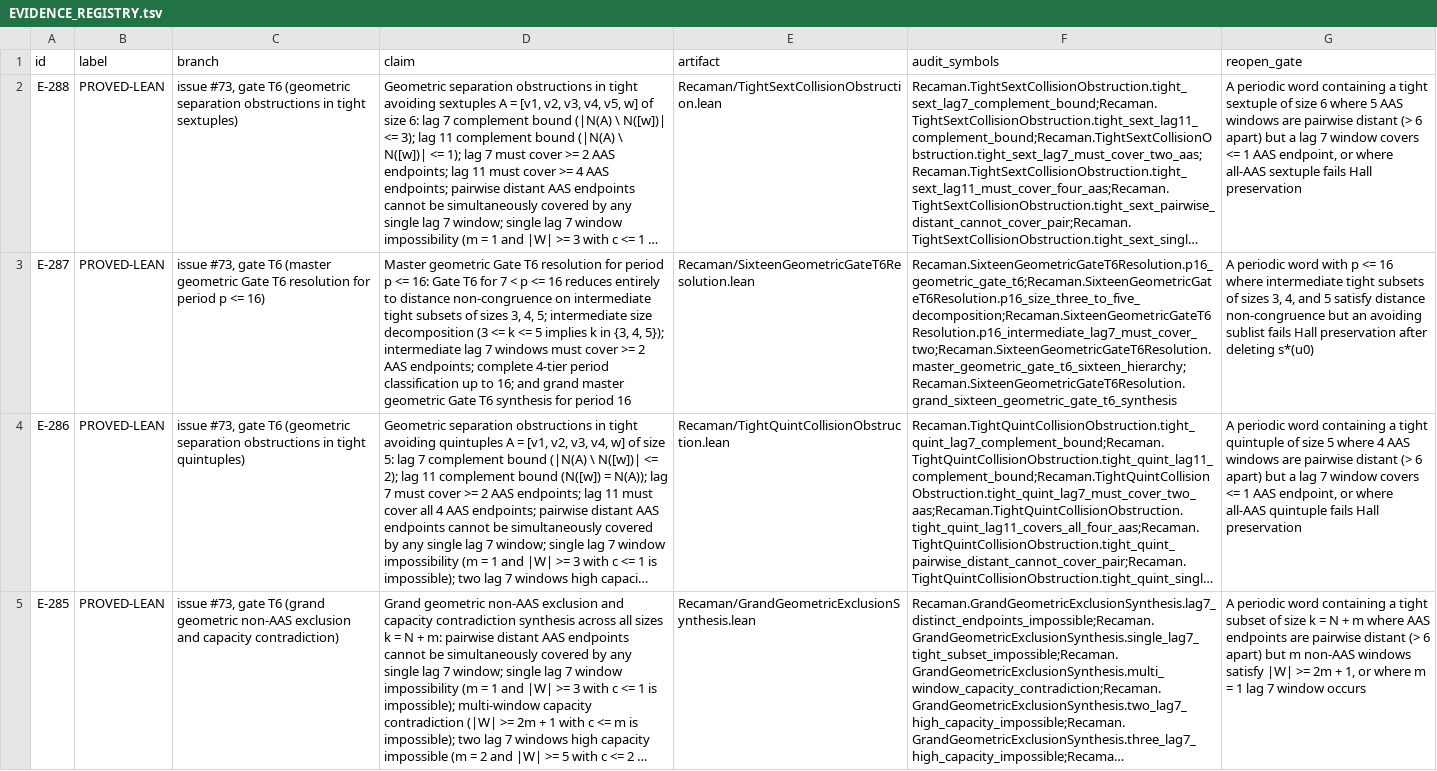
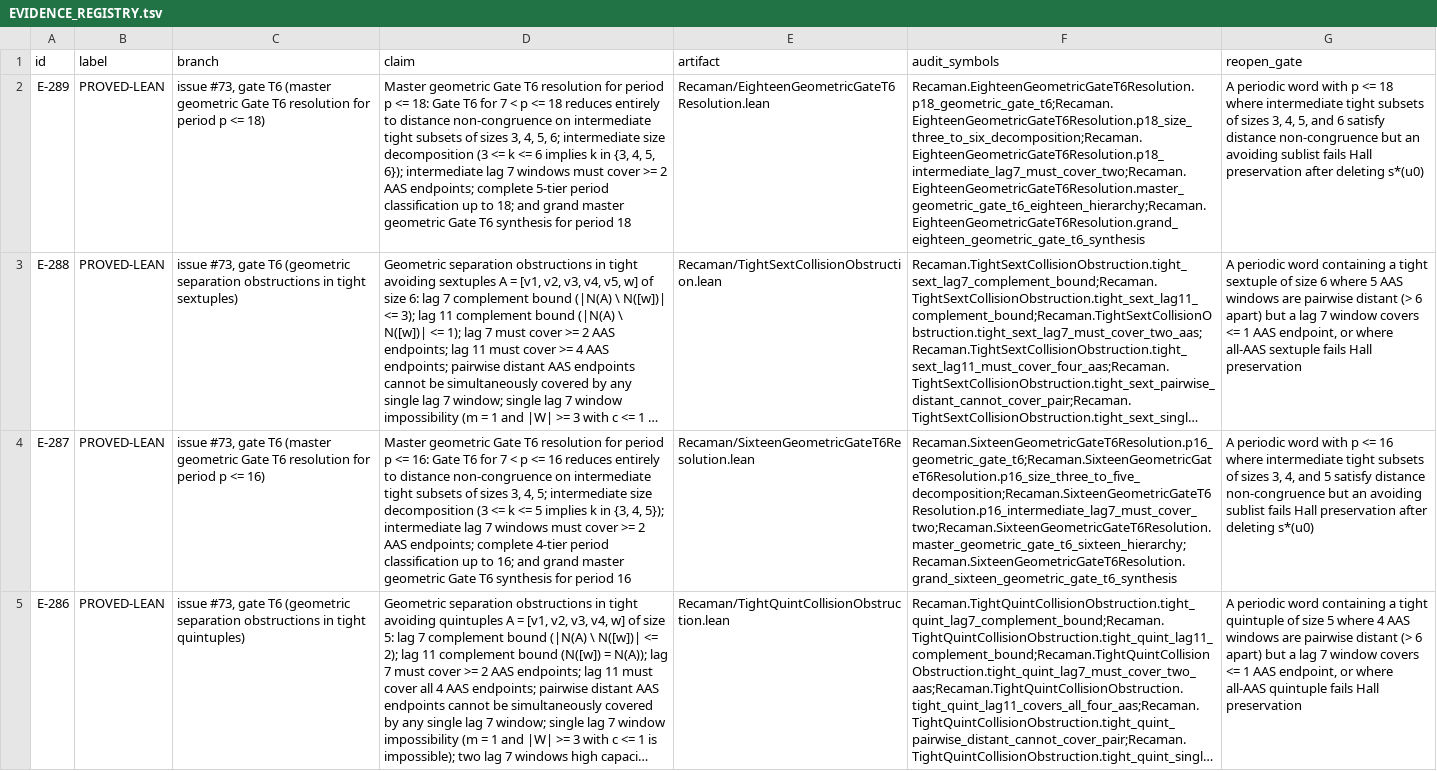
Before and after one commit to hirokidaichi/recaman-lean-research, a TSV file: docs/EVIDENCE_REGISTRY.tsv, drawn as a sheet; only a part is shown; the shorter side is filled out with more unchanged rows; long unchanged cells end in …; the diff names each change by its address in the sheet, - before the commit and + after, or states it on an @@ line.

Commit message:
feat: prove E-289 (master geometric Gate T6 resolution for period p <= 18)

```diff
--- a/docs/EVIDENCE_REGISTRY.tsv
+++ b/docs/EVIDENCE_REGISTRY.tsv
+row 2: E-289 | PROVED-LEAN | issue #73, gate T6 (master geometric Gate T6 resolution for period p <= 18) | Master geometric Gate T6 resolution for period p <= 18: Gate T6 for 7 < p <= 18 reduces entirely to distance non-congruence on intermediate tight subsets of sizes 3, 4, 5, 6; intermediate size decomposition (3 <= k <= 6 implies k in {3, 4, 5, 6}); intermediate lag 7 windows must cover >= 2 AAS endpoints; complete 5-tier period classification up to 18; and grand master geometric Gate T6 synthesis for period 18 | Recaman/EighteenGeometricGateT6Resolution.lean | Recaman.EighteenGeometricGateT6Resolution.p18_geometric_gate_t6;Recaman.EighteenGeometricGateT6Resolution.p18_size_three_to_six_decomposition;Recaman.EighteenGeometricGateT6Resolution.p18_intermediate_lag7_must_cover_two;Recaman.EighteenGeometricGateT6Resolution.master_geometric_gate_t6_eighteen_hierarchy;Recaman.EighteenGeometricGateT6Resolution.grand_eighteen_geometric_gate_t6_synthesis | A periodic word with p <= 18 where intermediate tight subsets of sizes 3, 4, 5, and 6 satisfy distance non-congruence but an avoiding sublist fails Hall preservation after deleting s*(u0)
```
Also changed, not shown: 4 other files.
